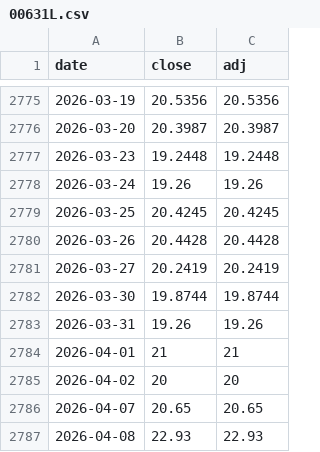
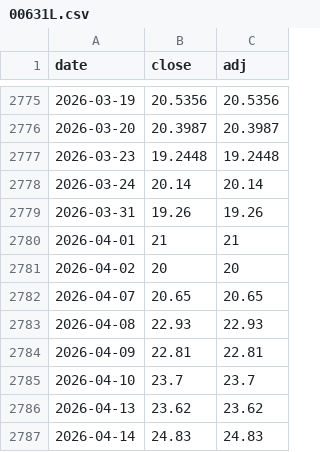
Before and after one commit to htnvt241/etf-tools, a CSV file: data/00631L.csv, drawn as a sheet; only a part is shown, gaps mark what is left out; the shorter side is filled out with more unchanged rows.

```diff
--- a/data/00631L.csv
+++ b/data/00631L.csv
@@ -2777,7 +2777,3 @@ date,close,adj
 2026-03-23,19.2448,19.2448
-2026-03-24,19.26,19.26
-2026-03-25,20.4245,20.4245
-2026-03-26,20.4428,20.4428
-2026-03-27,20.2419,20.2419
-2026-03-30,19.8744,19.8744
+2026-03-24,20.14,20.14
 2026-03-31,19.26,19.26
```
Also changed, not shown: data/006208.csv, data/BND.csv, 7 other files.
